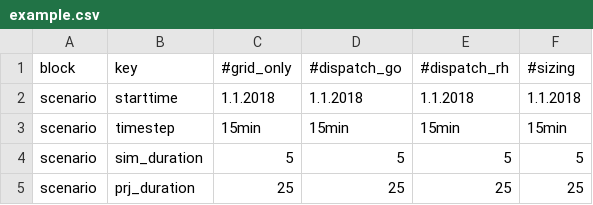
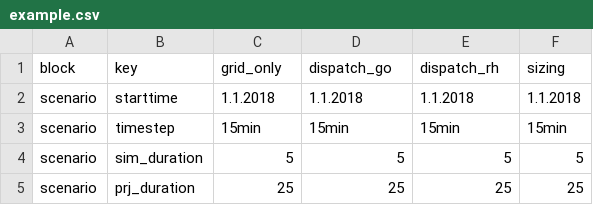
Before and after one commit to TUMFTM/REVOL-E-TION, a CSV file: input/scenarios/example.csv, drawn as a sheet; only a part is shown.

Commit message:
commented example scenarios back in

```diff
--- a/input/scenarios/example.csv
+++ b/input/scenarios/example.csv
@@ -1,2 +1,2 @@
-block,key,#grid_only,#dispatch_go,#dispatch_rh,#sizing
+block,key,grid_only,dispatch_go,dispatch_rh,sizing
 scenario,starttime,1.1.2018,1.1.2018,1.1.2018,1.1.2018
```
